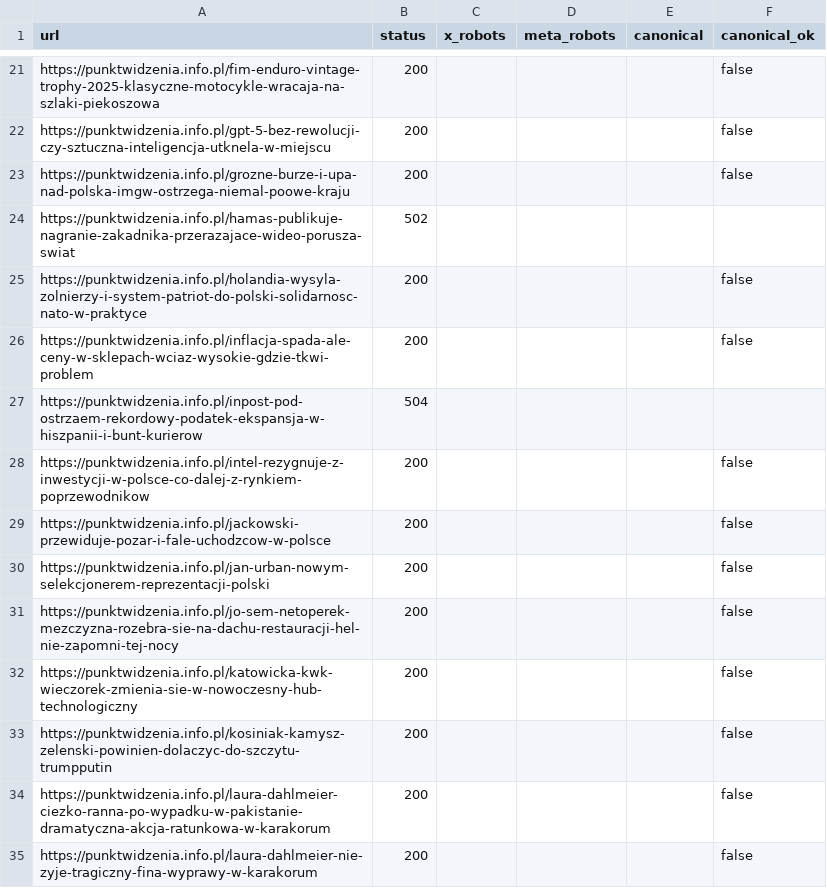
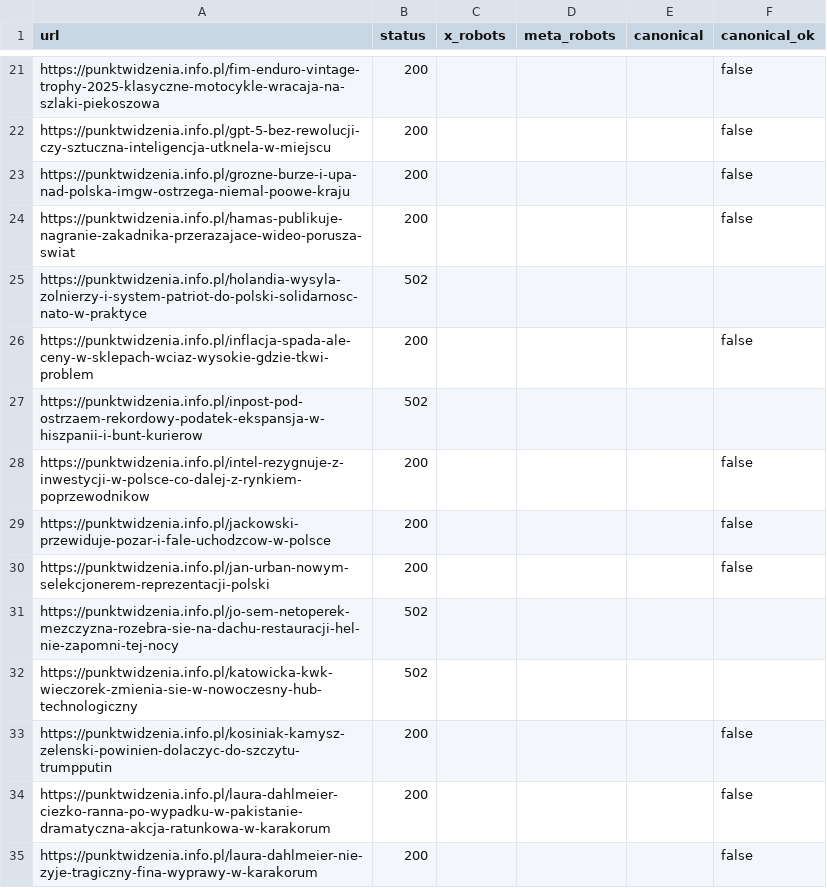
Before and after one commit to PunktWidzenia/punktwidzenia.info.pl, a CSV file: healthcheck.csv, drawn as a sheet; only a part is shown, gaps mark what is left out; the diff covers the shown part only.

```diff
--- a/healthcheck.csv
+++ b/healthcheck.csv
@@ -23,6 +23,6 @@
 "https://punktwidzenia.info.pl/grozne-burze-i-upa-nad-polska-imgw-ostrzega-niemal-poowe-kraju","200","","","","false"
-"https://punktwidzenia.info.pl/hamas-publikuje-nagranie-zakadnika-przerazajace-wideo-porusza-swiat","502","","","",""
-"https://punktwidzenia.info.pl/holandia-wysyla-zolnierzy-i-system-patriot-do-polski-solidarnosc-nato-w-praktyce","200","","","","false"
+"https://punktwidzenia.info.pl/hamas-publikuje-nagranie-zakadnika-przerazajace-wideo-porusza-swiat","200","","","","false"
+"https://punktwidzenia.info.pl/holandia-wysyla-zolnierzy-i-system-patriot-do-polski-solidarnosc-nato-w-praktyce","502","","","",""
 "https://punktwidzenia.info.pl/inflacja-spada-ale-ceny-w-sklepach-wciaz-wysokie-gdzie-tkwi-problem","200","","","","false"
-"https://punktwidzenia.info.pl/inpost-pod-ostrzaem-rekordowy-podatek-ekspansja-w-hiszpanii-i-bunt-kurierow","504","","","",""
+"https://punktwidzenia.info.pl/inpost-pod-ostrzaem-rekordowy-podatek-ekspansja-w-hiszpanii-i-bunt-kurierow","502","","","",""
 "https://punktwidzenia.info.pl/intel-rezygnuje-z-inwestycji-w-polsce-co-dalej-z-rynkiem-poprzewodnikow","200","","","","false"
@@ -30,4 +30,4 @@
 "https://punktwidzenia.info.pl/jan-urban-nowym-selekcjonerem-reprezentacji-polski","200","","","","false"
-"https://punktwidzenia.info.pl/jo-sem-netoperek-mezczyzna-rozebra-sie-na-dachu-restauracji-hel-nie-zapomni-tej-nocy","200","","","","false"
-"https://punktwidzenia.info.pl/katowicka-kwk-wieczorek-zmienia-sie-w-nowoczesny-hub-technologiczny","200","","","","false"
+"https://punktwidzenia.info.pl/jo-sem-netoperek-mezczyzna-rozebra-sie-na-dachu-restauracji-hel-nie-zapomni-tej-nocy","502","","","",""
+"https://punktwidzenia.info.pl/katowicka-kwk-wieczorek-zmienia-sie-w-nowoczesny-hub-technologiczny","502","","","",""
 "https://punktwidzenia.info.pl/kosiniak-kamysz-zelenski-powinien-dolaczyc-do-szczytu-trumpputin","200","","","","false"
```
Also changed, not shown: 66 edited cells elsewhere in this file, 2 other files.
